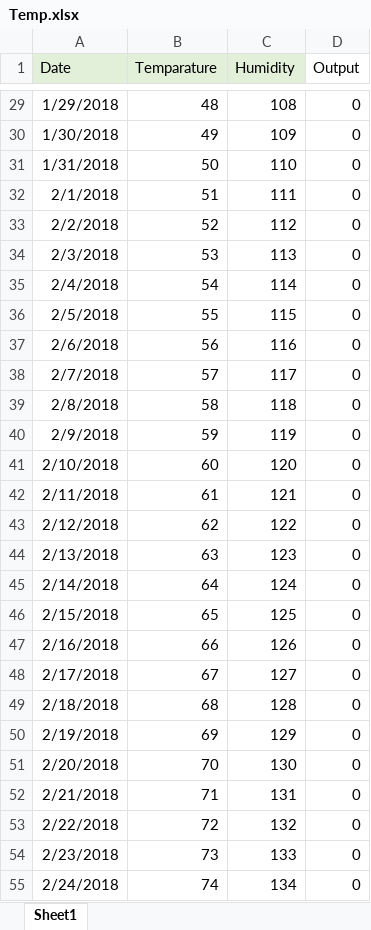
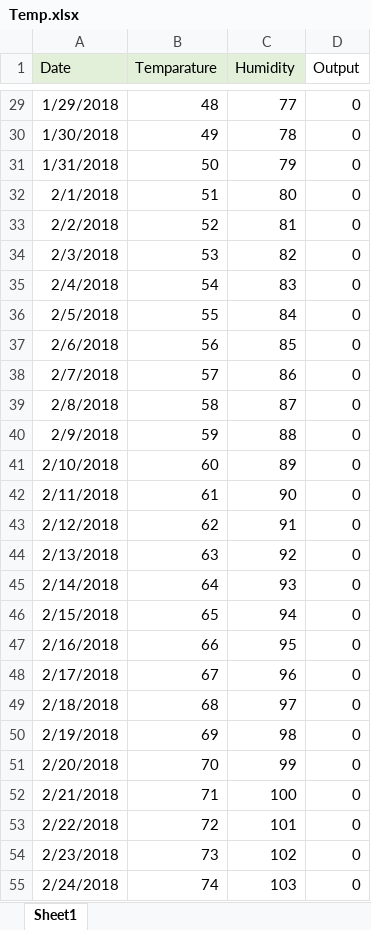
Before and after one commit to ssubhajitt/subdemo, an Excel workbook: Temp.xlsx, sheet Sheet1, drawn as a sheet; only a part is shown, gaps mark what is left out; values as stored, in another font and other column widths than the file's, no borders; the diff covers the shown part only; the diff names each change by its address in the sheet, - before the commit and + after, or states it on an @@ line.

```diff
--- a/Temp.xlsx (sheet Sheet1)
+++ b/Temp.xlsx (sheet Sheet1)
-C29 (Humidity): 108
+C29 (Humidity): 77
-C30 (Humidity): 109
+C30 (Humidity): 78
-C31 (Humidity): 110
+C31 (Humidity): 79
-C32 (Humidity): 111
+C32 (Humidity): 80
-C33 (Humidity): 112
+C33 (Humidity): 81
-C34 (Humidity): 113
+C34 (Humidity): 82
-C35 (Humidity): 114
+C35 (Humidity): 83
-C36 (Humidity): 115
+C36 (Humidity): 84
-C37 (Humidity): 116
+C37 (Humidity): 85
-C38 (Humidity): 117
+C38 (Humidity): 86
-C39 (Humidity): 118
+C39 (Humidity): 87
-C40 (Humidity): 119
+C40 (Humidity): 88
-C41 (Humidity): 120
+C41 (Humidity): 89
-C42 (Humidity): 121
+C42 (Humidity): 90
-C43 (Humidity): 122
+C43 (Humidity): 91
-C44 (Humidity): 123
+C44 (Humidity): 92
-C45 (Humidity): 124
+C45 (Humidity): 93
-C46 (Humidity): 125
+C46 (Humidity): 94
-C47 (Humidity): 126
+C47 (Humidity): 95
-C48 (Humidity): 127
+C48 (Humidity): 96
-C49 (Humidity): 128
+C49 (Humidity): 97
-C50 (Humidity): 129
+C50 (Humidity): 98
-C51 (Humidity): 130
+C51 (Humidity): 99
-C52 (Humidity): 131
+C52 (Humidity): 100
-C53 (Humidity): 132
+C53 (Humidity): 101
-C54 (Humidity): 133
+C54 (Humidity): 102
-C55 (Humidity): 134
+C55 (Humidity): 103
```
Also changed, not shown: 53 added rows and 43 edited cells elsewhere in this sheet.
